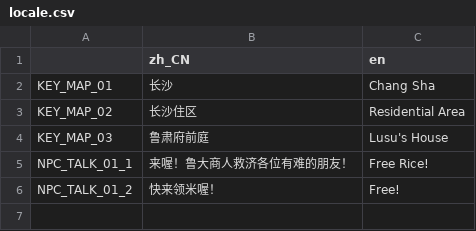
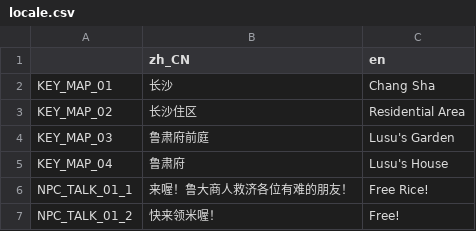
Before and after one commit to SerAaron/OpenTKS, a CSV file: font/locale.csv, drawn as a sheet.

```diff
--- a/font/locale.csv
+++ b/font/locale.csv
@@ -3,3 +3,4 @@ KEY_MAP_01,长沙,Chang Sha
 KEY_MAP_02,长沙住区,Residential Area
-KEY_MAP_03,鲁肃府前庭,Lusu's House
+KEY_MAP_03,鲁肃府前庭,Lusu's Garden
+KEY_MAP_04,鲁肃府,Lusu's House
 NPC_TALK_01_1,来喔！鲁大商人救济各位有难的朋友！,Free Rice!
```
Also changed, not shown: 4 other files.
